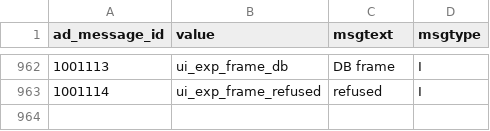
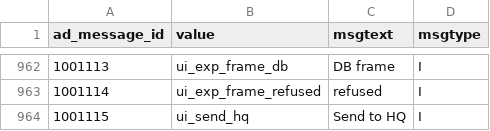
Before and after one commit to red1oon/bim-ootb, a CSV file: viewer/i18n/ad_message_base.csv, drawn as a sheet; only a part is shown, gaps mark what is left out; the diff names each change by its address in the sheet, - before the commit and + after, or states it on an @@ line.

```diff
--- a/viewer/i18n/ad_message_base.csv
+++ b/viewer/i18n/ad_message_base.csv
+row 964: 1001115 | ui_send_hq | Send to HQ | I
```
Also changed, not shown: 44 other files.
